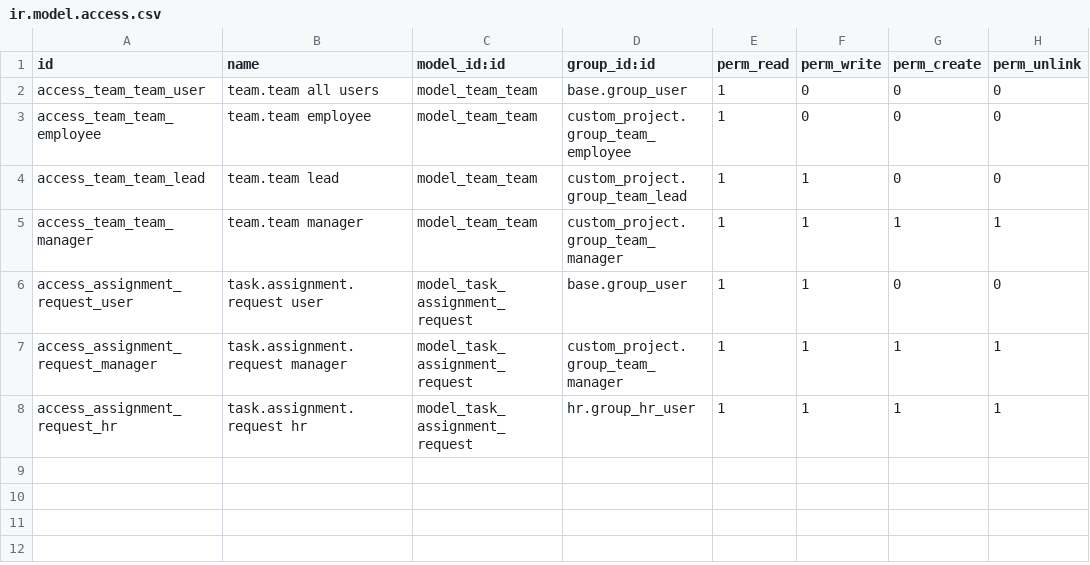
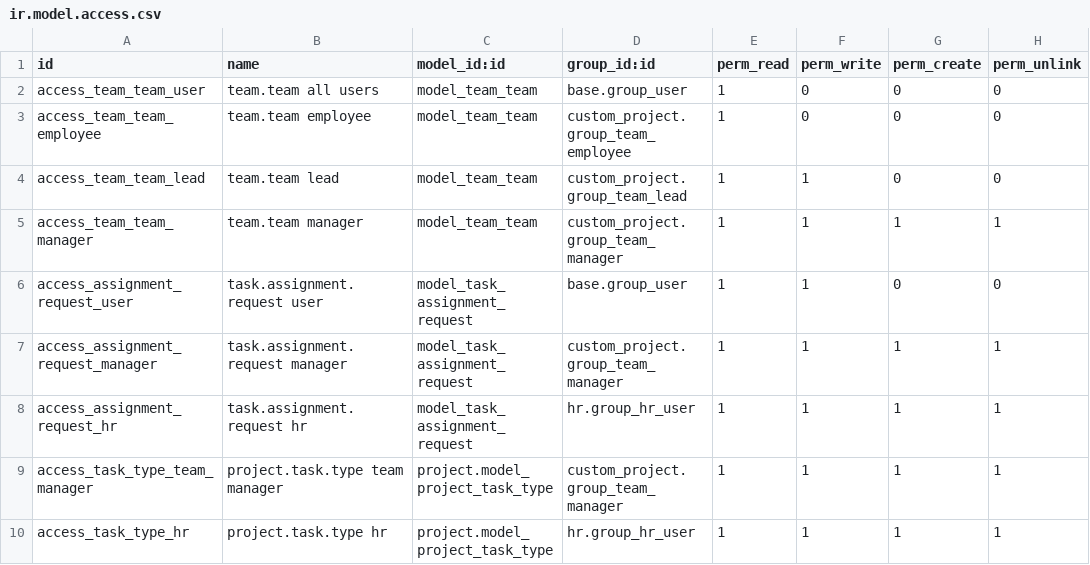
Before and after one commit to prakash223-code/sms-internal-software, a CSV file: custom_project/security/ir.model.access.csv, drawn as a sheet.

Commit message:
default task stage update

```diff
--- a/custom_project/security/ir.model.access.csv
+++ b/custom_project/security/ir.model.access.csv
@@ -8 +8,3 @@ access_assignment_request_manager,task.assignment.request manager,model_task_ass
 access_assignment_request_hr,task.assignment.request hr,model_task_assignment_request,hr.group_hr_user,1,1,1,1
+access_task_type_team_manager,project.task.type team manager,project.model_project_task_type,custom_project.group_team_manager,1,1,1,1
+access_task_type_hr,project.task.type hr,project.model_project_task_type,hr.group_hr_user,1,1,1,1
```
Also changed, not shown: custom_welcome/data/welcome.quote.csv, 12 other files.
